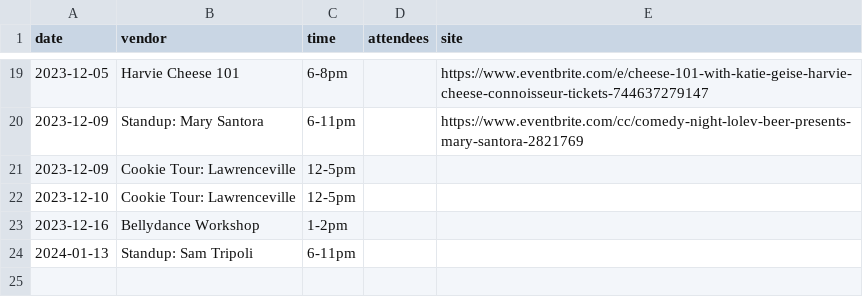
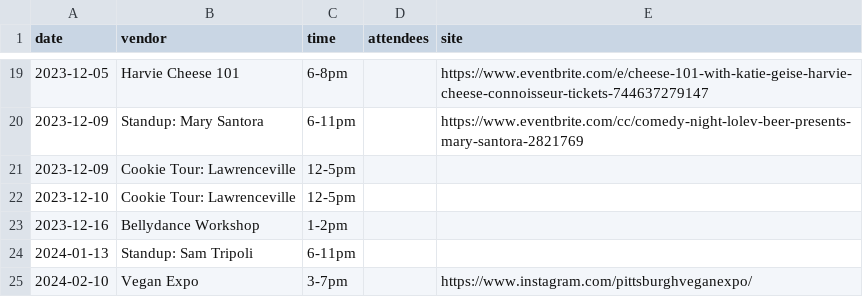
Before and after one commit to lolevbeer/site, a CSV file: _data/events.csv, drawn as a sheet; only a part is shown, gaps mark what is left out.

Commit message:
Sync Data from google sheets

```diff
--- a/_data/events.csv
+++ b/_data/events.csv
@@ -24 +24,2 @@ date,vendor,time,attendees,site
 2024-01-13,Standup: Sam Tripoli,6-11pm,,
+2024-02-10,Vegan Expo,3-7pm,,https://www.instagram.com/pittsburghveganexpo/
```
Also changed, not shown: _data/beer.csv, _data/menu.csv.
